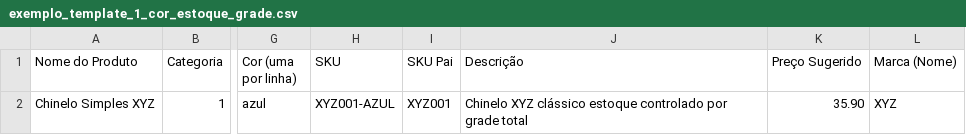
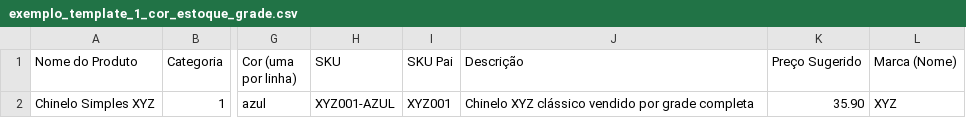
Before and after one commit to cezarfreitas/tropicalbrasilstore, a CSV file: exemplo_template_1_cor_estoque_grade.csv, drawn as a sheet; only a part is shown, gaps mark what is left out; the diff names each change by its address in the sheet, - before the commit and + after, or states it on an @@ line.

```diff
--- a/exemplo_template_1_cor_estoque_grade.csv
+++ b/exemplo_template_1_cor_estoque_grade.csv
-J2 (Descrição): …XYZ clássico estoque controlado por grade total
+J2 (Descrição): …XYZ clássico vendido por grade completa
```
